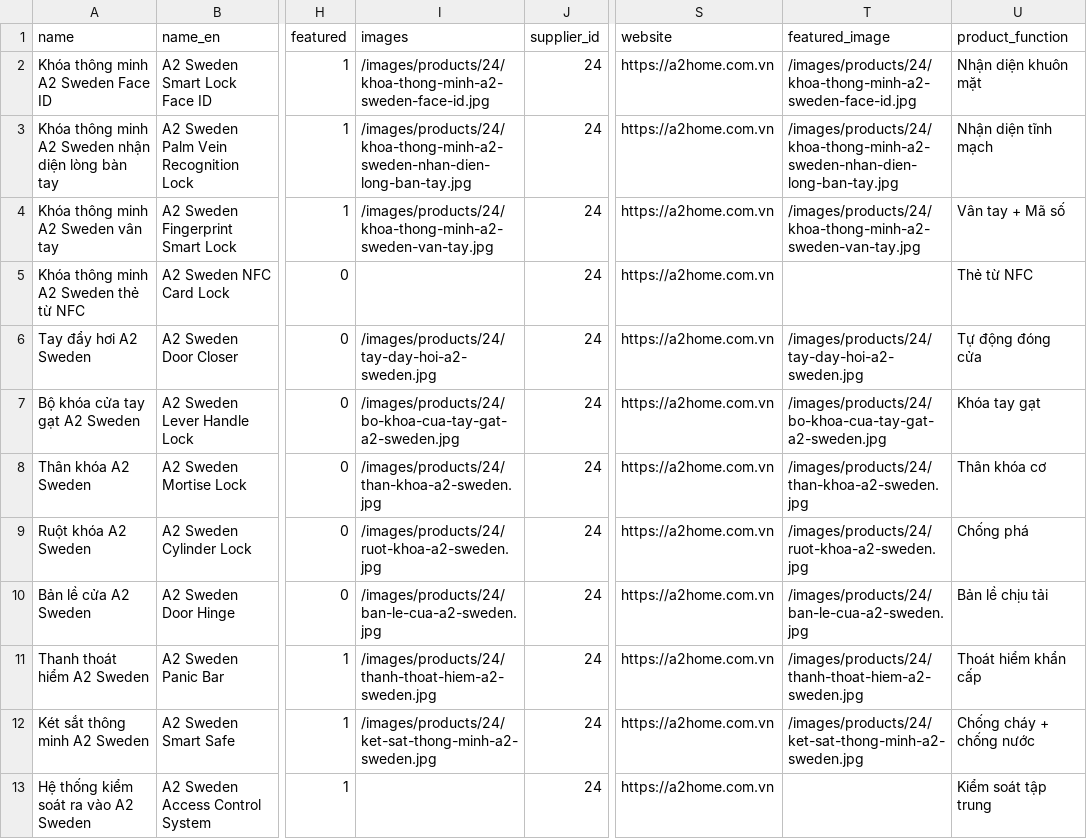
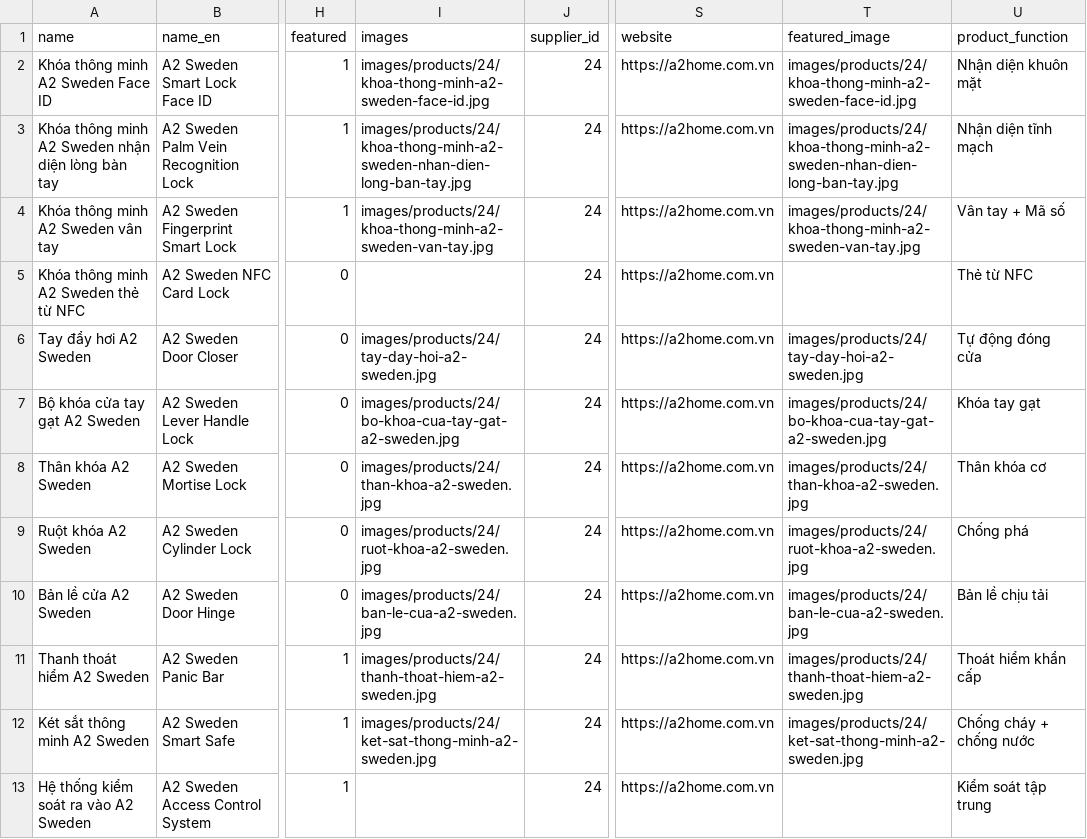
Before and after one commit to sang170901/vnmt, a CSV file: backend/csv_data/supplier_24_a2_sweden.csv, drawn as a sheet; only a part is shown, gaps mark what is left out; the diff names each change by its address in the sheet, - before the commit and + after, or states it on an @@ line.

```diff
--- a/backend/csv_data/supplier_24_a2_sweden.csv
+++ b/backend/csv_data/supplier_24_a2_sweden.csv
-I2 (images): /images/products/24/khoa-thong-minh-a2-sweden-face-id.jpg
+I2 (images): images/products/24/khoa-thong-minh-a2-sweden-face-id.jpg
-T2 (featured_image): /images/products/24/khoa-thong-minh-a2-sweden-face-id.jpg
+T2 (featured_image): images/products/24/khoa-thong-minh-a2-sweden-face-id.jpg
-I3 (images): /images/products/24/khoa-thong-minh-a2-sweden-nhan-dien-long-ban-tay.jpg
+I3 (images): images/products/24/khoa-thong-minh-a2-sweden-nhan-dien-long-ban-tay.jpg
-T3 (featured_image): /images/products/24/khoa-thong-minh-a2-sweden-nhan-dien-long-ban-tay.jpg
+T3 (featured_image): images/products/24/khoa-thong-minh-a2-sweden-nhan-dien-long-ban-tay.jpg
-I4 (images): /images/products/24/khoa-thong-minh-a2-sweden-van-tay.jpg
+I4 (images): images/products/24/khoa-thong-minh-a2-sweden-van-tay.jpg
-T4 (featured_image): /images/products/24/khoa-thong-minh-a2-sweden-van-tay.jpg
+T4 (featured_image): images/products/24/khoa-thong-minh-a2-sweden-van-tay.jpg
-I6 (images): /images/products/24/tay-day-hoi-a2-sweden.jpg
+I6 (images): images/products/24/tay-day-hoi-a2-sweden.jpg
-T6 (featured_image): /images/products/24/tay-day-hoi-a2-sweden.jpg
+T6 (featured_image): images/products/24/tay-day-hoi-a2-sweden.jpg
-I7 (images): /images/products/24/bo-khoa-cua-tay-gat-a2-sweden.jpg
+I7 (images): images/products/24/bo-khoa-cua-tay-gat-a2-sweden.jpg
-T7 (featured_image): /images/products/24/bo-khoa-cua-tay-gat-a2-sweden.jpg
+T7 (featured_image): images/products/24/bo-khoa-cua-tay-gat-a2-sweden.jpg
-I8 (images): /images/products/24/than-khoa-a2-sweden.jpg
+I8 (images): images/products/24/than-khoa-a2-sweden.jpg
-T8 (featured_image): /images/products/24/than-khoa-a2-sweden.jpg
+T8 (featured_image): images/products/24/than-khoa-a2-sweden.jpg
-I9 (images): /images/products/24/ruot-khoa-a2-sweden.jpg
+I9 (images): images/products/24/ruot-khoa-a2-sweden.jpg
-T9 (featured_image): /images/products/24/ruot-khoa-a2-sweden.jpg
+T9 (featured_image): images/products/24/ruot-khoa-a2-sweden.jpg
-I10 (images): /images/products/24/ban-le-cua-a2-sweden.jpg
+I10 (images): images/products/24/ban-le-cua-a2-sweden.jpg
-T10 (featured_image): /images/products/24/ban-le-cua-a2-sweden.jpg
+T10 (featured_image): images/products/24/ban-le-cua-a2-sweden.jpg
-I11 (images): /images/products/24/thanh-thoat-hiem-a2-sweden.jpg
+I11 (images): images/products/24/thanh-thoat-hiem-a2-sweden.jpg
-T11 (featured_image): /images/products/24/thanh-thoat-hiem-a2-sweden.jpg
+T11 (featured_image): images/products/24/thanh-thoat-hiem-a2-sweden.jpg
-I12 (images): /images/products/24/ket-sat-thong-minh-a2-sweden.jpg
+I12 (images): images/products/24/ket-sat-thong-minh-a2-sweden.jpg
-T12 (featured_image): /images/products/24/ket-sat-thong-minh-a2-sweden.jpg
+T12 (featured_image): images/products/24/ket-sat-thong-minh-a2-sweden.jpg
```
Also changed, not shown: backend/csv_data/supplier_25_abtech.csv, backend/csv_data/supplier_27_atc_stone.csv, 3 other files.
